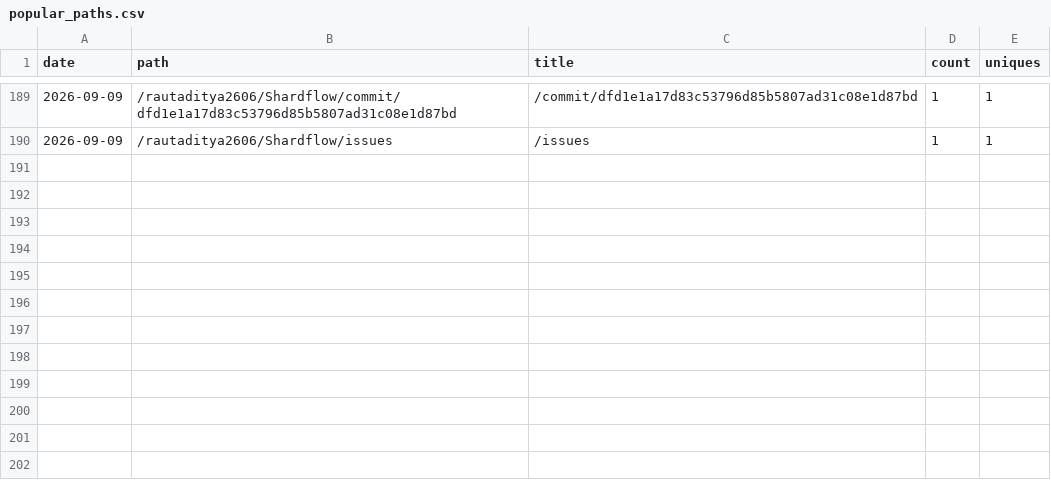
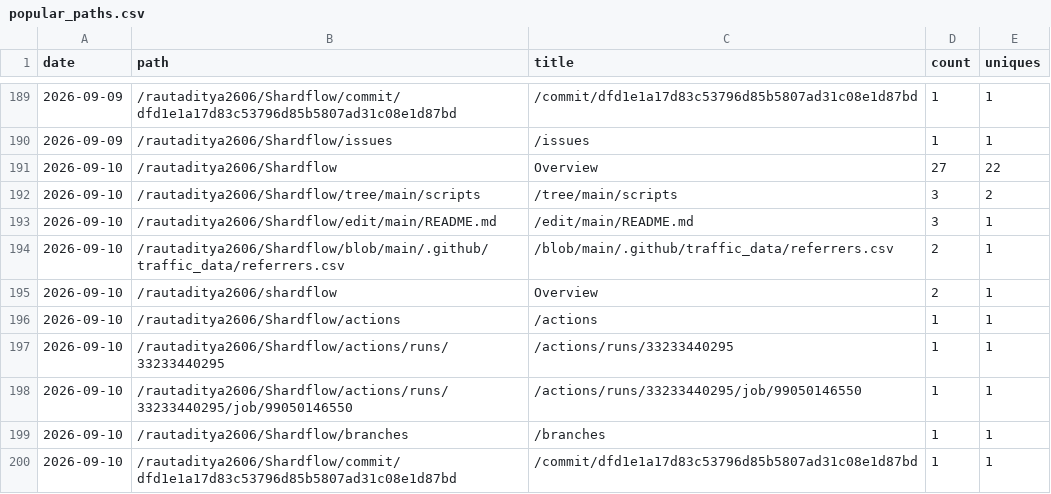
Before and after one commit to rautaditya2606/Shardflow, a CSV file: .github/traffic_data/popular_paths.csv, drawn as a sheet; only a part is shown, gaps mark what is left out; the diff names each change by its address in the sheet, - before the commit and + after, or states it on an @@ line.

```diff
--- a/.github/traffic_data/popular_paths.csv
+++ b/.github/traffic_data/popular_paths.csv
+row 191: 2026-09-10 | /rautaditya2606/Shardflow | Overview | 27 | 22
+row 192: 2026-09-10 | /rautaditya2606/Shardflow/tree/main/scripts | /tree/main/scripts | 3 | 2
+row 193: 2026-09-10 | /rautaditya2606/Shardflow/edit/main/README.md | /edit/main/README.md | 3 | 1
+row 194: 2026-09-10 | /rautaditya2606/Shardflow/blob/main/.github/traffic_data/referrers.csv | /blob/main/.github/traffic_data/referrers.csv | 2 | 1
+row 195: 2026-09-10 | /rautaditya2606/shardflow | Overview | 2 | 1
+row 196: 2026-09-10 | /rautaditya2606/Shardflow/actions | /actions | 1 | 1
+row 197: 2026-09-10 | /rautaditya2606/Shardflow/actions/runs/33233440295 | /actions/runs/33233440295 | 1 | 1
+row 198: 2026-09-10 | /rautaditya2606/Shardflow/actions/runs/33233440295/job/99050146550 | /actions/runs/33233440295/job/99050146550 | 1 | 1
+row 199: 2026-09-10 | /rautaditya2606/Shardflow/branches | /branches | 1 | 1
+row 200: 2026-09-10 | /rautaditya2606/Shardflow/commit/dfd1e1a17d83c53796d85b5807ad31c08e1d87bd | /commit/dfd1e1a17d83c53796d85b5807ad31c08e1d87bd | 1 | 1
```
Also changed, not shown: .github/traffic_data/clones.csv, .github/traffic_data/referrers.csv, 2 other files.
